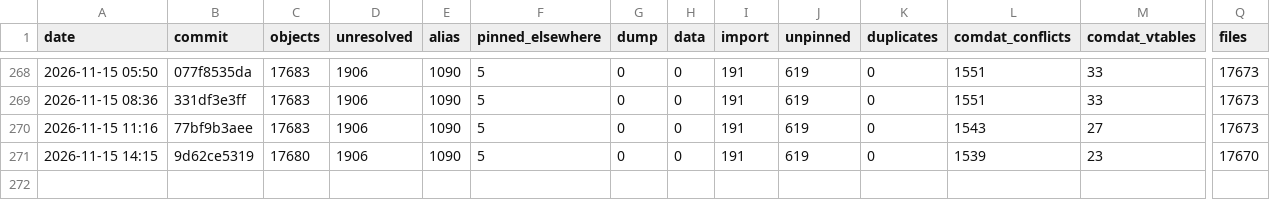
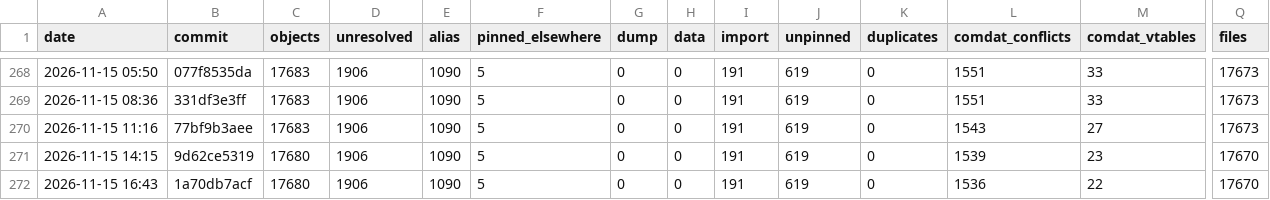
Before and after one commit to Open-BFME/Open-BFME-2, a CSV file: reverse/link_census_history.csv, drawn as a sheet; only a part is shown, gaps mark what is left out; rows hold the shown columns only; the diff names each change by its address in the sheet, - before the commit and + after, or states it on an @@ line.

Commit message:
link_census: census 2026-11-15 16:51:15 UTC at 1a70db7acfb6844ca9fd3906fae04b7ad0514437
Census command: python3 tools/link_census.py --build --history (on a boat.dev sandbox)

```diff
--- a/reverse/link_census_history.csv
+++ b/reverse/link_census_history.csv
+row 272: 2026-11-15 16:43 | 1a70db7acf | 17680 | 1906 | 1090 | 5 | 0 | 0 | 191 | 619 | 0 | 1536 | 22 | 17670
```
Also changed, not shown: 1 other file.
